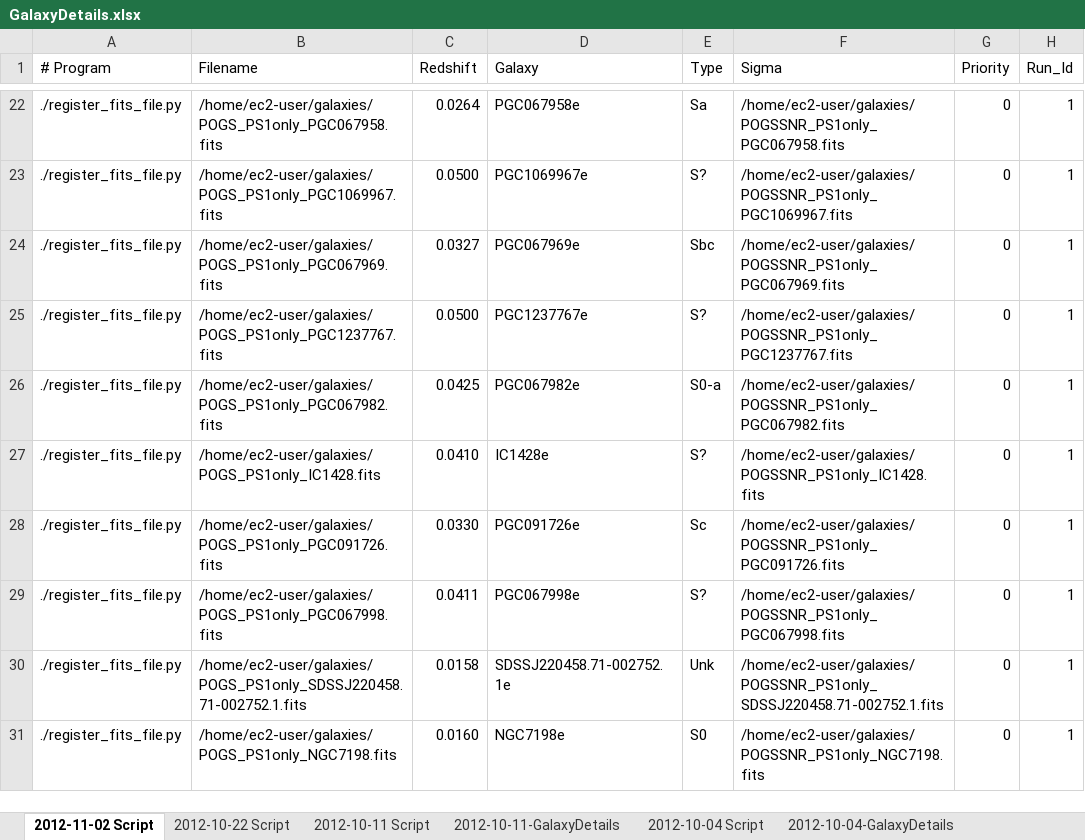
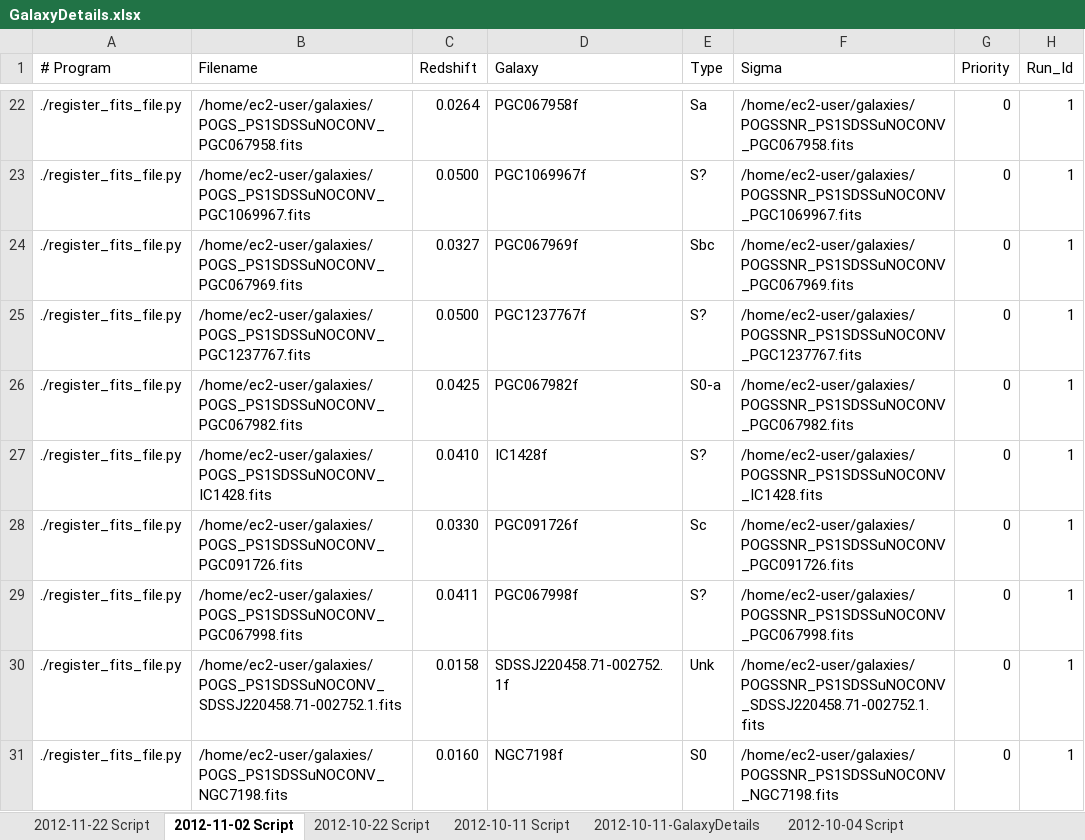
Before and after one commit to ICRAR/boinc-magphys, an Excel workbook: galaxy-registration/GalaxyDetails.xlsx, sheet 2012-11-02 Script, drawn as a sheet; only a part is shown, gaps mark what is left out; values as stored, in another font and other column widths than the file's, no borders; the diff covers the shown part only; the diff names each change by its address in the sheet, - before the commit and + after, or states it on an @@ line.

```diff
--- a/galaxy-registration/GalaxyDetails.xlsx (sheet 2012-11-02 Script)
+++ b/galaxy-registration/GalaxyDetails.xlsx (sheet 2012-11-02 Script)
+sheet tab: 2012-11-22 Script
-B22 (Filename): /home/ec2-user/galaxies/POGS_PS1only_PGC067958.fits
+B22 (Filename): /home/ec2-user/galaxies/POGS_PS1SDSSuNOCONV_PGC067958.fits
-D22 (Galaxy): PGC067958e
+D22 (Galaxy): PGC067958f
-F22 (Sigma): /home/ec2-user/galaxies/POGSSNR_PS1only_PGC067958.fits
+F22 (Sigma): /home/ec2-user/galaxies/POGSSNR_PS1SDSSuNOCONV_PGC067958.fits
-B23 (Filename): /home/ec2-user/galaxies/POGS_PS1only_PGC1069967.fits
+B23 (Filename): /home/ec2-user/galaxies/POGS_PS1SDSSuNOCONV_PGC1069967.fits
-D23 (Galaxy): PGC1069967e
+D23 (Galaxy): PGC1069967f
-F23 (Sigma): /home/ec2-user/galaxies/POGSSNR_PS1only_PGC1069967.fits
+F23 (Sigma): /home/ec2-user/galaxies/POGSSNR_PS1SDSSuNOCONV_PGC1069967.fits
-B24 (Filename): /home/ec2-user/galaxies/POGS_PS1only_PGC067969.fits
+B24 (Filename): /home/ec2-user/galaxies/POGS_PS1SDSSuNOCONV_PGC067969.fits
-D24 (Galaxy): PGC067969e
+D24 (Galaxy): PGC067969f
-F24 (Sigma): /home/ec2-user/galaxies/POGSSNR_PS1only_PGC067969.fits
+F24 (Sigma): /home/ec2-user/galaxies/POGSSNR_PS1SDSSuNOCONV_PGC067969.fits
-B25 (Filename): /home/ec2-user/galaxies/POGS_PS1only_PGC1237767.fits
+B25 (Filename): /home/ec2-user/galaxies/POGS_PS1SDSSuNOCONV_PGC1237767.fits
-D25 (Galaxy): PGC1237767e
+D25 (Galaxy): PGC1237767f
-F25 (Sigma): /home/ec2-user/galaxies/POGSSNR_PS1only_PGC1237767.fits
+F25 (Sigma): /home/ec2-user/galaxies/POGSSNR_PS1SDSSuNOCONV_PGC1237767.fits
-B26 (Filename): /home/ec2-user/galaxies/POGS_PS1only_PGC067982.fits
+B26 (Filename): /home/ec2-user/galaxies/POGS_PS1SDSSuNOCONV_PGC067982.fits
-D26 (Galaxy): PGC067982e
+D26 (Galaxy): PGC067982f
-F26 (Sigma): /home/ec2-user/galaxies/POGSSNR_PS1only_PGC067982.fits
+F26 (Sigma): /home/ec2-user/galaxies/POGSSNR_PS1SDSSuNOCONV_PGC067982.fits
-B27 (Filename): /home/ec2-user/galaxies/POGS_PS1only_IC1428.fits
+B27 (Filename): /home/ec2-user/galaxies/POGS_PS1SDSSuNOCONV_IC1428.fits
-D27 (Galaxy): IC1428e
+D27 (Galaxy): IC1428f
-F27 (Sigma): /home/ec2-user/galaxies/POGSSNR_PS1only_IC1428.fits
+F27 (Sigma): /home/ec2-user/galaxies/POGSSNR_PS1SDSSuNOCONV_IC1428.fits
-B28 (Filename): /home/ec2-user/galaxies/POGS_PS1only_PGC091726.fits
+B28 (Filename): /home/ec2-user/galaxies/POGS_PS1SDSSuNOCONV_PGC091726.fits
-D28 (Galaxy): PGC091726e
+D28 (Galaxy): PGC091726f
-F28 (Sigma): /home/ec2-user/galaxies/POGSSNR_PS1only_PGC091726.fits
+F28 (Sigma): /home/ec2-user/galaxies/POGSSNR_PS1SDSSuNOCONV_PGC091726.fits
-B29 (Filename): /home/ec2-user/galaxies/POGS_PS1only_PGC067998.fits
+B29 (Filename): /home/ec2-user/galaxies/POGS_PS1SDSSuNOCONV_PGC067998.fits
-D29 (Galaxy): PGC067998e
+D29 (Galaxy): PGC067998f
-F29 (Sigma): /home/ec2-user/galaxies/POGSSNR_PS1only_PGC067998.fits
+F29 (Sigma): /home/ec2-user/galaxies/POGSSNR_PS1SDSSuNOCONV_PGC067998.fits
-B30 (Filename): /home/ec2-user/galaxies/POGS_PS1only_SDSSJ220458.71-002752.1.fits
+B30 (Filename): /home/ec2-user/galaxies/POGS_PS1SDSSuNOCONV_SDSSJ220458.71-002752.1.fits
-D30 (Galaxy): SDSSJ220458.71-002752.1e
+D30 (Galaxy): SDSSJ220458.71-002752.1f
-F30 (Sigma): /home/ec2-user/galaxies/POGSSNR_PS1only_SDSSJ220458.71-002752.1.fits
+F30 (Sigma): /home/ec2-user/galaxies/POGSSNR_PS1SDSSuNOCONV_SDSSJ220458.71-002752.1.fits
-B31 (Filename): /home/ec2-user/galaxies/POGS_PS1only_NGC7198.fits
+B31 (Filename): /home/ec2-user/galaxies/POGS_PS1SDSSuNOCONV_NGC7198.fits
-D31 (Galaxy): NGC7198e
+D31 (Galaxy): NGC7198f
-F31 (Sigma): /home/ec2-user/galaxies/POGSSNR_PS1only_NGC7198.fits
+F31 (Sigma): /home/ec2-user/galaxies/POGSSNR_PS1SDSSuNOCONV_NGC7198.fits
```
Also changed, not shown: 702 edited cells elsewhere in this sheet, 2 other files.
